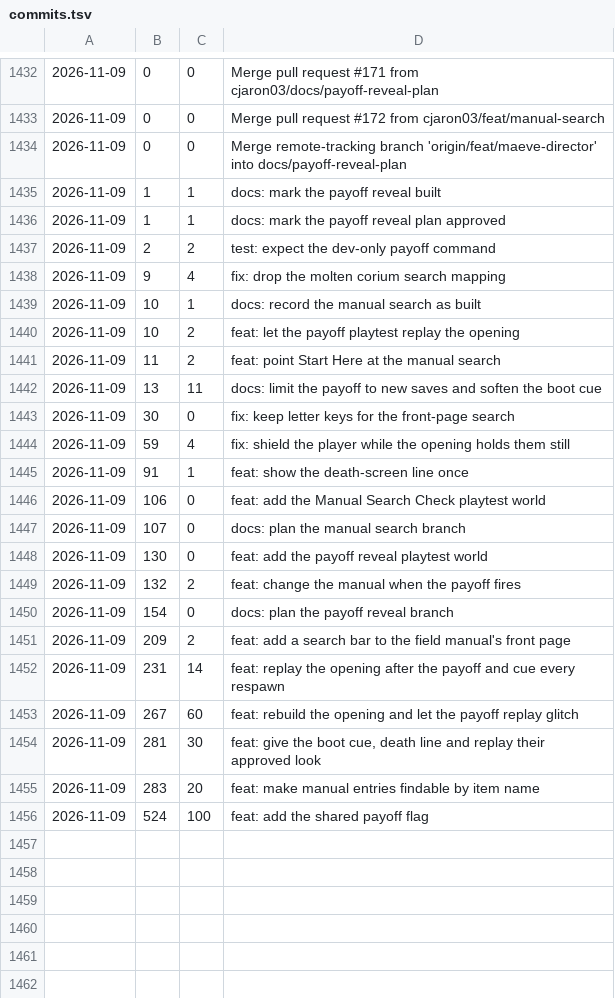
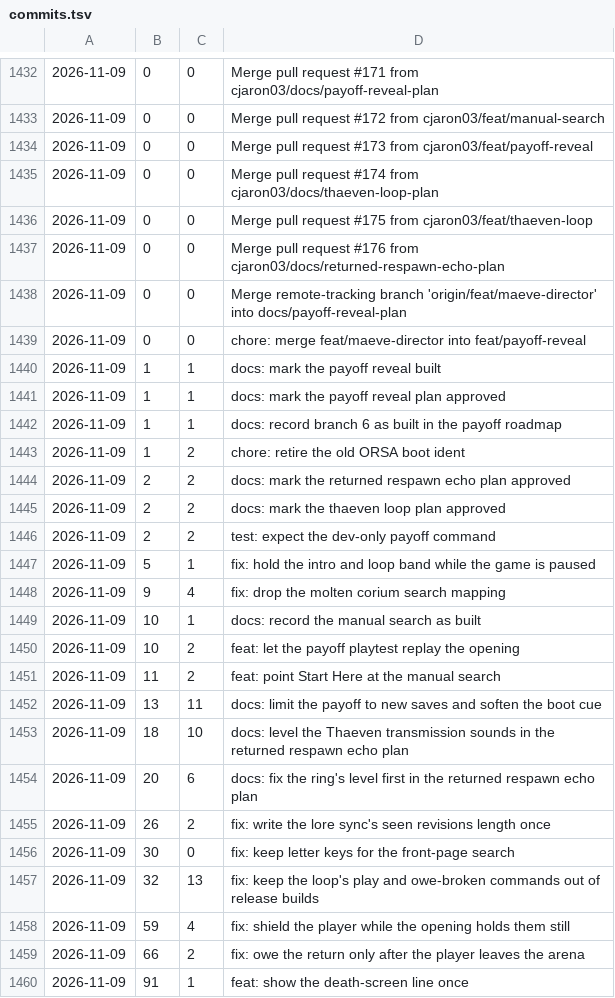
Before and after one commit to cjaron03/frozen-dawn-journal, a TSV file: pipeline/data/commits.tsv, drawn as a sheet; only a part is shown, gaps mark what is left out; the shorter side is filled out with more unchanged rows; the diff covers the shown part only.

```diff
--- a/pipeline/data/commits.tsv
+++ b/pipeline/data/commits.tsv
@@ -1433,6 +1433,16 @@
 2026-11-09	0	0	Merge pull request #172 from cjaron03/feat/manual-search
+2026-11-09	0	0	Merge pull request #173 from cjaron03/feat/payoff-reveal
+2026-11-09	0	0	Merge pull request #174 from cjaron03/docs/thaeven-loop-plan
+2026-11-09	0	0	Merge pull request #175 from cjaron03/feat/thaeven-loop
+2026-11-09	0	0	Merge pull request #176 from cjaron03/docs/returned-respawn-echo-plan
 2026-11-09	0	0	Merge remote-tracking branch 'origin/feat/maeve-director' into docs/payoff-reveal-plan
+2026-11-09	0	0	chore: merge feat/maeve-director into feat/payoff-reveal
 2026-11-09	1	1	docs: mark the payoff reveal built
 2026-11-09	1	1	docs: mark the payoff reveal plan approved
+2026-11-09	1	1	docs: record branch 6 as built in the payoff roadmap
+2026-11-09	1	2	chore: retire the old ORSA boot ident
+2026-11-09	2	2	docs: mark the returned respawn echo plan approved
+2026-11-09	2	2	docs: mark the thaeven loop plan approved
 2026-11-09	2	2	test: expect the dev-only payoff command
+2026-11-09	5	1	fix: hold the intro and loop band while the game is paused
 2026-11-09	9	4	fix: drop the molten corium search mapping
@@ -1442,4 +1452,9 @@
 2026-11-09	13	11	docs: limit the payoff to new saves and soften the boot cue
+2026-11-09	18	10	docs: level the Thaeven transmission sounds in the returned respawn echo plan
+2026-11-09	20	6	docs: fix the ring's level first in the returned respawn echo plan
+2026-11-09	26	2	fix: write the lore sync's seen revisions length once
 2026-11-09	30	0	fix: keep letter keys for the front-page search
+2026-11-09	32	13	fix: keep the loop's play and owe-broken commands out of release builds
 2026-11-09	59	4	fix: shield the player while the opening holds them still
+2026-11-09	66	2	fix: owe the return only after the player leaves the arena
 2026-11-09	91	1	feat: show the death-screen line once
```
Also changed, not shown: 12 added rows elsewhere in this file, 1 other file.
